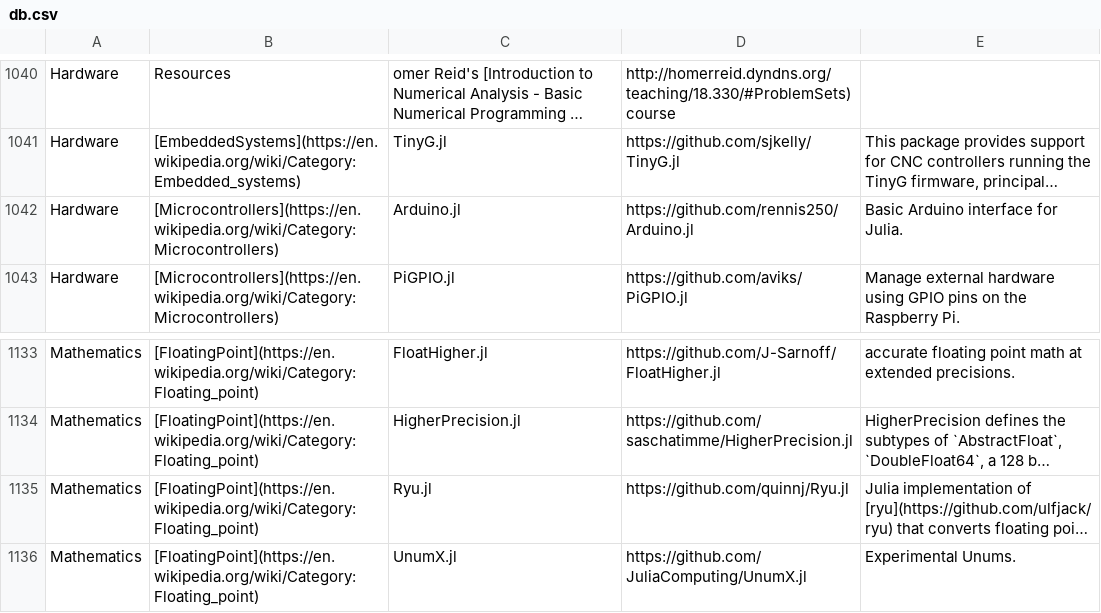
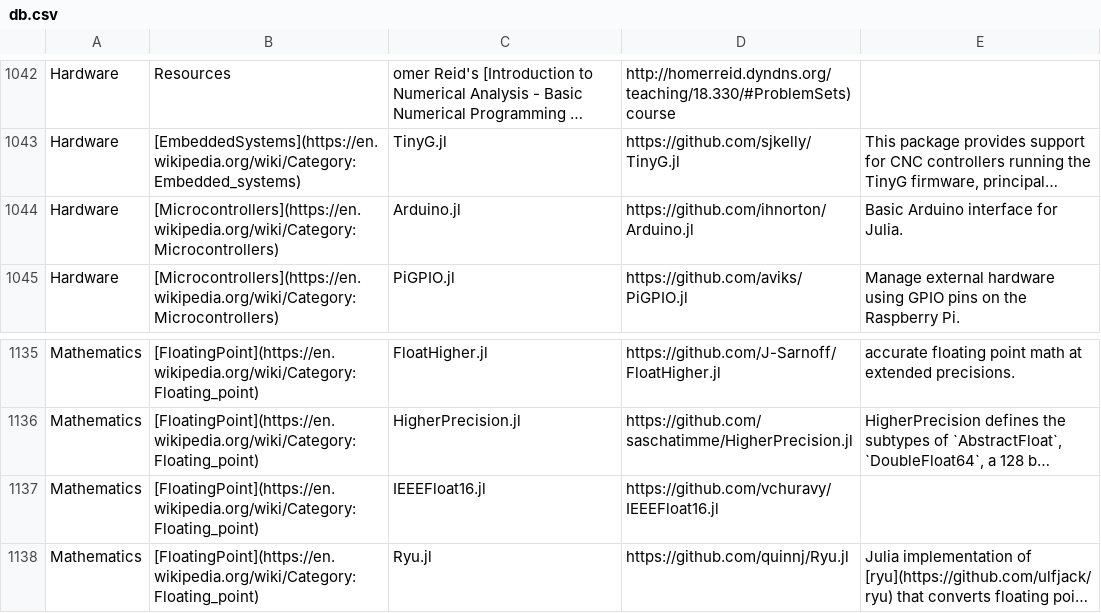
Before and after one commit to svaksha/Julia.jl, a CSV file: db.csv, drawn as a sheet; only a part is shown, gaps mark what is left out; the shorter side is filled out with more unchanged rows; long unchanged cells end in …; addresses are those after the commit; the diff covers the shown part only; the diff names each change by its address in the sheet, - before the commit and + after, or states it on an @@ line.

```diff
--- a/db.csv
+++ b/db.csv
-D1044: https://github.com/rennis250/Arduino.jl
+D1044: https://github.com/ihnorton/Arduino.jl
+row 1137: Mathematics | [FloatingPoint](https://en.wikipedia.org/wiki/Category:Floating_point) | IEEEFloat16.jl | https://github.com/vchuravy/IEEEFloat16.jl
```
Also changed, not shown: 5 added rows and 1 removed row elsewhere in this file, 4 other files.
